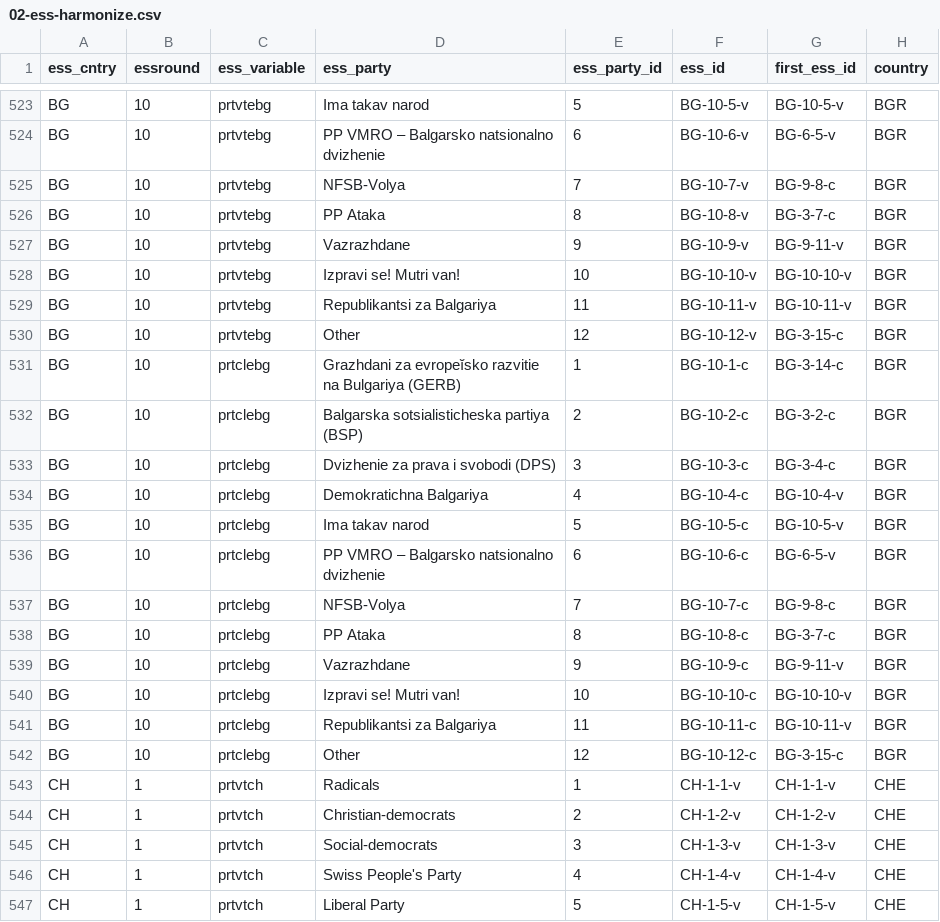
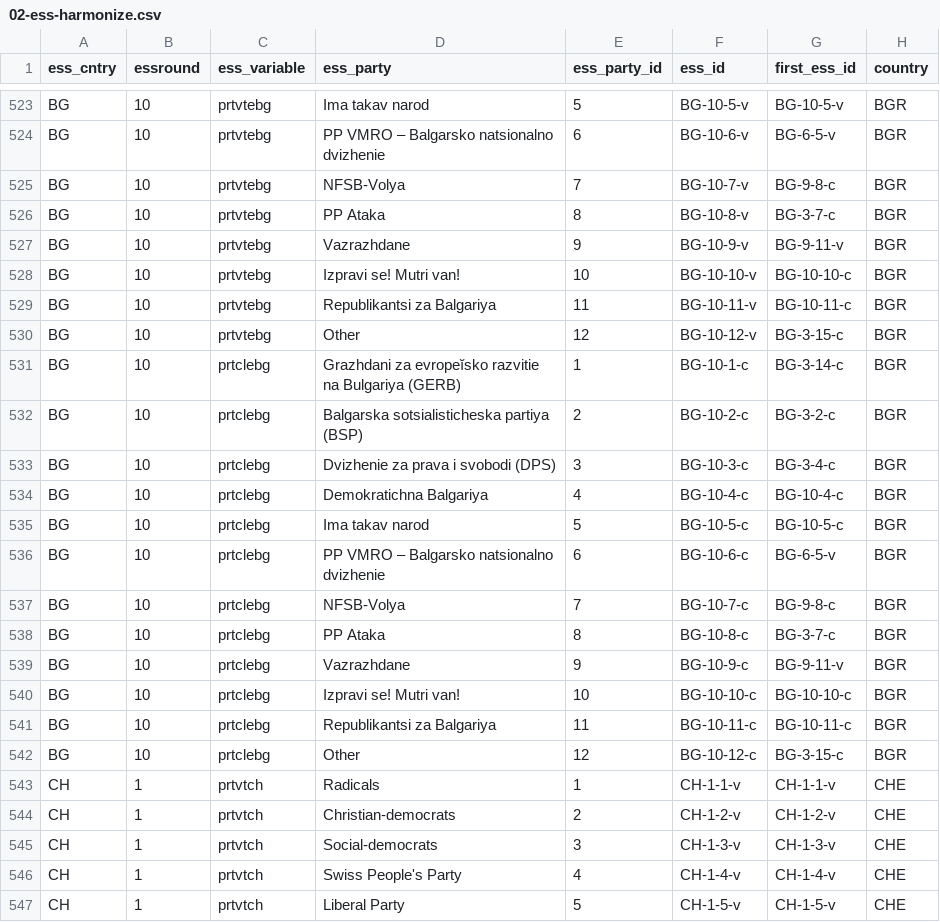
Before and after one commit to hdigital/partyfactsdata, a CSV file: import/essprtv/02-ess-harmonize.csv, drawn as a sheet; only a part is shown, gaps mark what is left out.

Commit message:
Fix coding error first ESS party id

```diff
--- a/import/essprtv/02-ess-harmonize.csv
+++ b/import/essprtv/02-ess-harmonize.csv
@@ -527,4 +527,4 @@ BG,10,prtvtebg,PP Ataka,8,BG-10-8-v,BG-3-7-c,BGR
 BG,10,prtvtebg,Vazrazhdane,9,BG-10-9-v,BG-9-11-v,BGR
-BG,10,prtvtebg,Izpravi se! Mutri van!,10,BG-10-10-v,BG-10-10-v,BGR
-BG,10,prtvtebg,Republikantsi za Balgariya,11,BG-10-11-v,BG-10-11-v,BGR
+BG,10,prtvtebg,Izpravi se! Mutri van!,10,BG-10-10-v,BG-10-10-c,BGR
+BG,10,prtvtebg,Republikantsi za Balgariya,11,BG-10-11-v,BG-10-11-c,BGR
 BG,10,prtvtebg,Other,12,BG-10-12-v,BG-3-15-c,BGR
@@ -533,4 +533,4 @@ BG,10,prtclebg,Balgarska sotsialisticheska partiya (BSP),2,BG-10-2-c,BG-3-2-c,BG
 BG,10,prtclebg,Dvizhenie za prava i svobodi (DPS),3,BG-10-3-c,BG-3-4-c,BGR
-BG,10,prtclebg,Demokratichna Balgariya,4,BG-10-4-c,BG-10-4-v,BGR
-BG,10,prtclebg,Ima takav narod,5,BG-10-5-c,BG-10-5-v,BGR
+BG,10,prtclebg,Demokratichna Balgariya,4,BG-10-4-c,BG-10-4-c,BGR
+BG,10,prtclebg,Ima takav narod,5,BG-10-5-c,BG-10-5-c,BGR
 BG,10,prtclebg,PP VMRO – Balgarsko natsionalno dvizhenie,6,BG-10-6-c,BG-6-5-v,BGR
@@ -539,4 +539,4 @@ BG,10,prtclebg,PP Ataka,8,BG-10-8-c,BG-3-7-c,BGR
 BG,10,prtclebg,Vazrazhdane,9,BG-10-9-c,BG-9-11-v,BGR
-BG,10,prtclebg,Izpravi se! Mutri van!,10,BG-10-10-c,BG-10-10-v,BGR
-BG,10,prtclebg,Republikantsi za Balgariya,11,BG-10-11-c,BG-10-11-v,BGR
+BG,10,prtclebg,Izpravi se! Mutri van!,10,BG-10-10-c,BG-10-10-c,BGR
+BG,10,prtclebg,Republikantsi za Balgariya,11,BG-10-11-c,BG-10-11-c,BGR
 BG,10,prtclebg,Other,12,BG-10-12-c,BG-3-15-c,BGR
```
